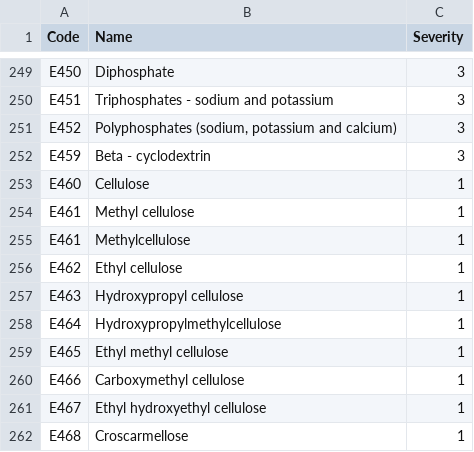
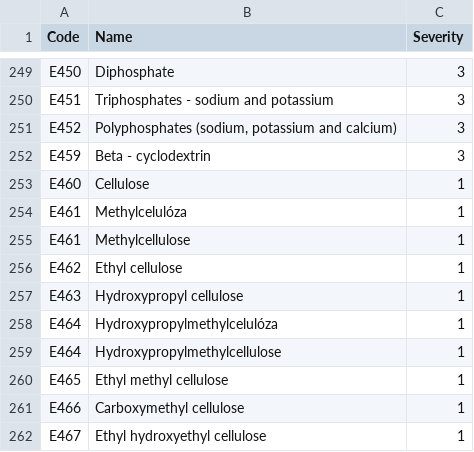
Before and after one commit to Vita2048/FoodAnalyzer, a CSV file: Additives.csv, drawn as a sheet; only a part is shown, gaps mark what is left out; the shorter side is filled out with more unchanged rows.

```diff
--- a/Additives.csv
+++ b/Additives.csv
@@ -253,3 +253,3 @@ E459,Beta - cyclodextrin,3
 E460,Cellulose,1
-E461,Methyl cellulose,1
+E461,Methylcelulóza,1
 E461,Methylcellulose,1
@@ -257,2 +257,3 @@ E462,Ethyl cellulose,1
 E463,Hydroxypropyl cellulose,1
+E464,Hydroxypropylmethylcelulóza,1
 E464,Hydroxypropylmethylcellulose,1
```
Also changed, not shown: 1 other file.
